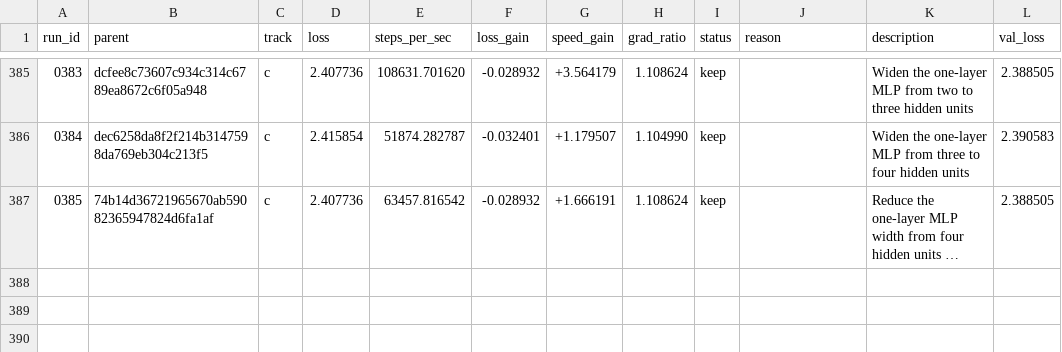
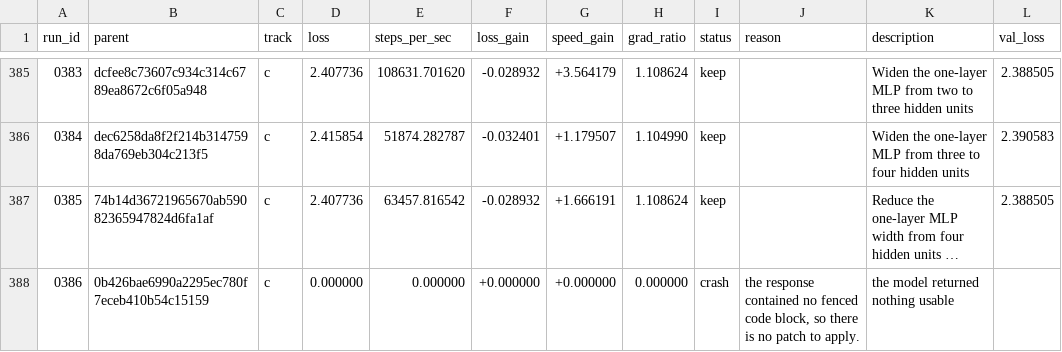
Before and after one commit to DenimPatel/learn-micro-gpt, a TSV file: autoresearch/results.tsv, drawn as a sheet; only a part is shown, gaps mark what is left out; long unchanged cells end in …; the diff names each change by its address in the sheet, - before the commit and + after, or states it on an @@ line.

Commit message:
research(c): crash 0386 -- the model returned nothing usable
Experiment 0386 · crash · the response contained no fenced code block, so there is no patch to apply.

The candidate did not produce a measurement, so the committed candidate is unchanged. This row exists so the attempt is on the record rather than silently retried; the raw model response, if there was one, is in autoresearch/logs/ and is gitignored.

Record: autoresearch/runs/0386.json
Diff:   autoresearch/diffs/0386.patch
Model:  stealth/space-bunny-alpha (max)

```diff
--- a/autoresearch/results.tsv
+++ b/autoresearch/results.tsv
+row 388: 0386 | 0b426bae6990a2295ec780f7eceb410b54c15159 | c | 0.000000 | 0.000000 | +0.000000 | +0.000000 | 0.000000 | crash | the response contained no fenced code block, so there is no patch to apply. | the model returned nothing usable
```
Also changed, not shown: 2 other files.
